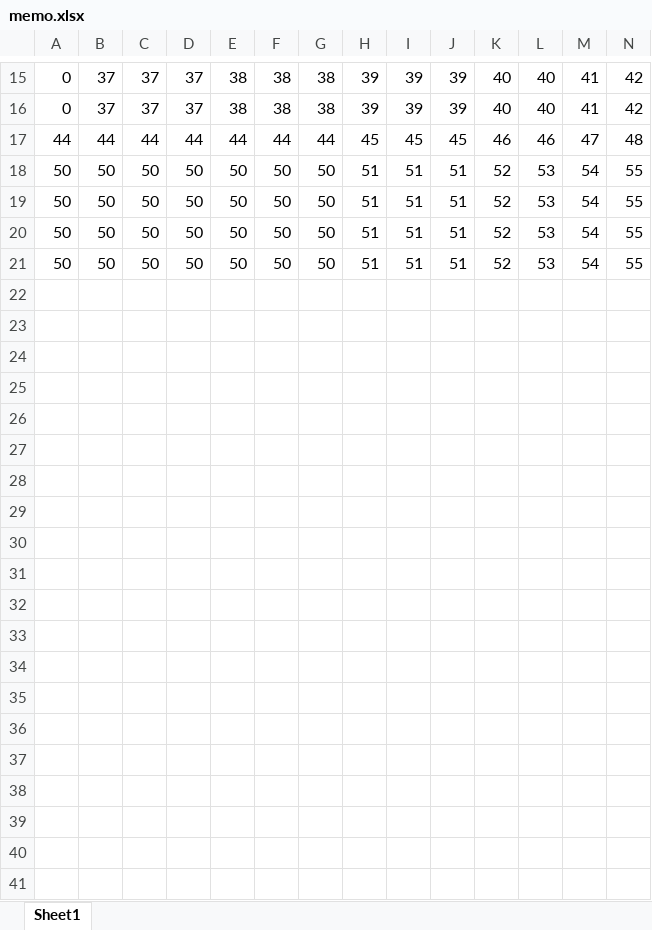
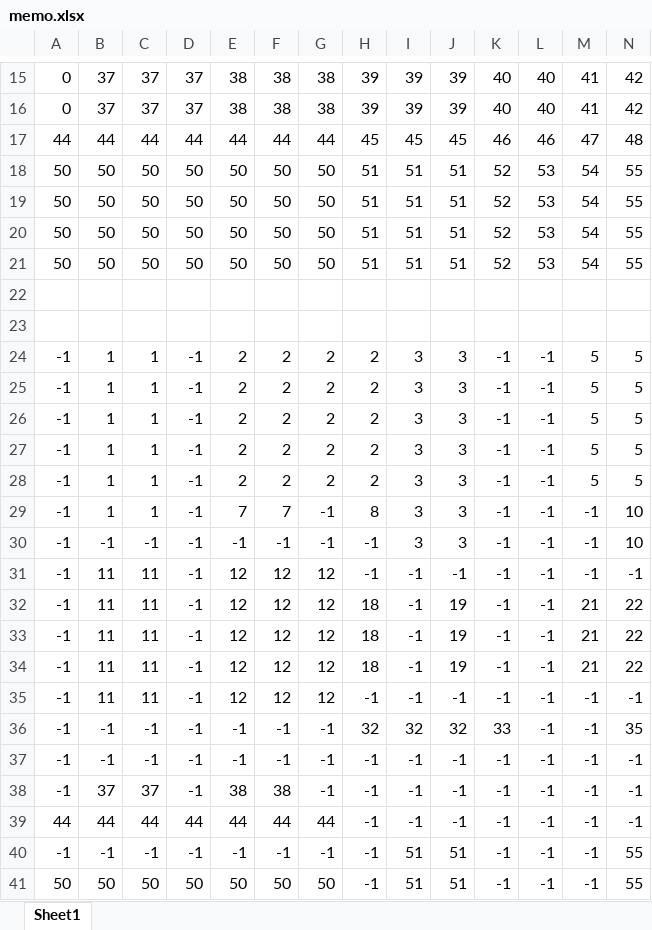
Before and after one commit to minoru-github/ahc023, an Excel workbook: memo.xlsx, sheet Sheet1, drawn as a sheet; only a part is shown, gaps mark what is left out; values as stored, in another font and other column widths than the file's, no borders; conditional formats not drawn; rows hold the shown columns only; the diff covers the shown part only; the diff names each change by its address in the sheet, - before the commit and + after, or states it on an @@ line.

Commit message:
docs: update memo

```diff
--- a/memo.xlsx (sheet Sheet1)
+++ b/memo.xlsx (sheet Sheet1)
+row 22: (empty)
+row 23: (empty)
+row 24: -1 | 1 | 1 | -1 | 2 | 2 | 2 | 2 | 3 | 3 | -1 | -1 | 5 | 5
+row 25: -1 | 1 | 1 | -1 | 2 | 2 | 2 | 2 | 3 | 3 | -1 | -1 | 5 | 5
+row 26: -1 | 1 | 1 | -1 | 2 | 2 | 2 | 2 | 3 | 3 | -1 | -1 | 5 | 5
+row 27: -1 | 1 | 1 | -1 | 2 | 2 | 2 | 2 | 3 | 3 | -1 | -1 | 5 | 5
+row 28: -1 | 1 | 1 | -1 | 2 | 2 | 2 | 2 | 3 | 3 | -1 | -1 | 5 | 5
+row 29: -1 | 1 | 1 | -1 | 7 | 7 | -1 | 8 | 3 | 3 | -1 | -1 | -1 | 10
+row 30: -1 | -1 | -1 | -1 | -1 | -1 | -1 | -1 | 3 | 3 | -1 | -1 | -1 | 10
+row 31: -1 | 11 | 11 | -1 | 12 | 12 | 12 | -1 | -1 | -1 | -1 | -1 | -1 | -1
+row 32: -1 | 11 | 11 | -1 | 12 | 12 | 12 | 18 | -1 | 19 | -1 | -1 | 21 | 22
+row 33: -1 | 11 | 11 | -1 | 12 | 12 | 12 | 18 | -1 | 19 | -1 | -1 | 21 | 22
+row 34: -1 | 11 | 11 | -1 | 12 | 12 | 12 | 18 | -1 | 19 | -1 | -1 | 21 | 22
+row 35: -1 | 11 | 11 | -1 | 12 | 12 | 12 | -1 | -1 | -1 | -1 | -1 | -1 | -1
+row 36: -1 | -1 | -1 | -1 | -1 | -1 | -1 | 32 | 32 | 32 | 33 | -1 | -1 | 35
+row 37: -1 | -1 | -1 | -1 | -1 | -1 | -1 | -1 | -1 | -1 | -1 | -1 | -1 | -1
+row 38: -1 | 37 | 37 | -1 | 38 | 38 | -1 | -1 | -1 | -1 | -1 | -1 | -1 | -1
+row 39: 44 | 44 | 44 | 44 | 44 | 44 | 44 | -1 | -1 | -1 | -1 | -1 | -1 | -1
+row 40: -1 | -1 | -1 | -1 | -1 | -1 | -1 | -1 | 51 | 51 | -1 | -1 | -1 | 55
+row 41: 50 | 50 | 50 | 50 | 50 | 50 | 50 | -1 | 51 | 51 | -1 | -1 | -1 | 55
```
Also changed, not shown: 2 added rows elsewhere in this sheet.
